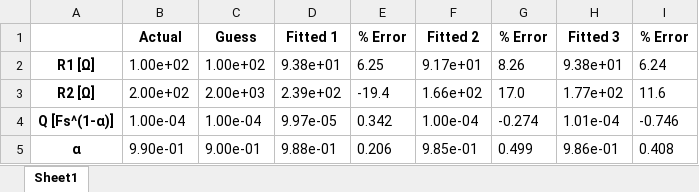
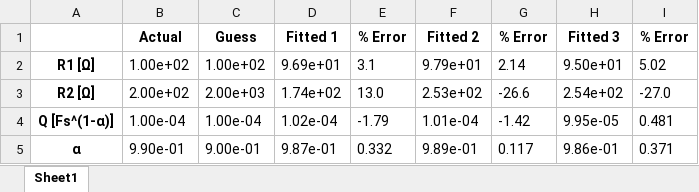
Before and after one commit to Yugal0/fitting-eis-inhomo-electrode, an Excel workbook: python/ilin/gg.xlsx, sheet Sheet1, drawn as a sheet; values as stored, in another font and other column widths than the file's, no borders; the diff names each change by its address in the sheet, - before the commit and + after, or states it on an @@ line.

```diff
--- a/python/ilin/gg.xlsx (sheet Sheet1)
+++ b/python/ilin/gg.xlsx (sheet Sheet1)
-D2: 9.38e+01
+D2: 9.69e+01
-E2: 6.25
+E2: 3.1
-F2: 9.17e+01
+F2: 9.79e+01
-G2: 8.26
+G2: 2.14
-H2: 9.38e+01
+H2: 9.50e+01
-I2: 6.24
+I2: 5.02
-D3: 2.39e+02
+D3: 1.74e+02
-E3: -19.4
+E3: 13.0
-F3: 1.66e+02
+F3: 2.53e+02
-G3: 17.0
+G3: -26.6
-H3: 1.77e+02
+H3: 2.54e+02
-I3: 11.6
+I3: -27.0
-D4: 9.97e-05
+D4: 1.02e-04
-E4: 0.342
+E4: -1.79
-F4: 1.00e-04
+F4: 1.01e-04
-G4: -0.274
+G4: -1.42
-H4: 1.01e-04
+H4: 9.95e-05
-I4: -0.746
+I4: 0.481
-D5: 9.88e-01
+D5: 9.87e-01
-E5: 0.206
+E5: 0.332
-F5: 9.85e-01
+F5: 9.89e-01
-G5: 0.499
+G5: 0.117
-I5: 0.408
+I5: 0.371
```
Also changed, not shown: 2 other files.
